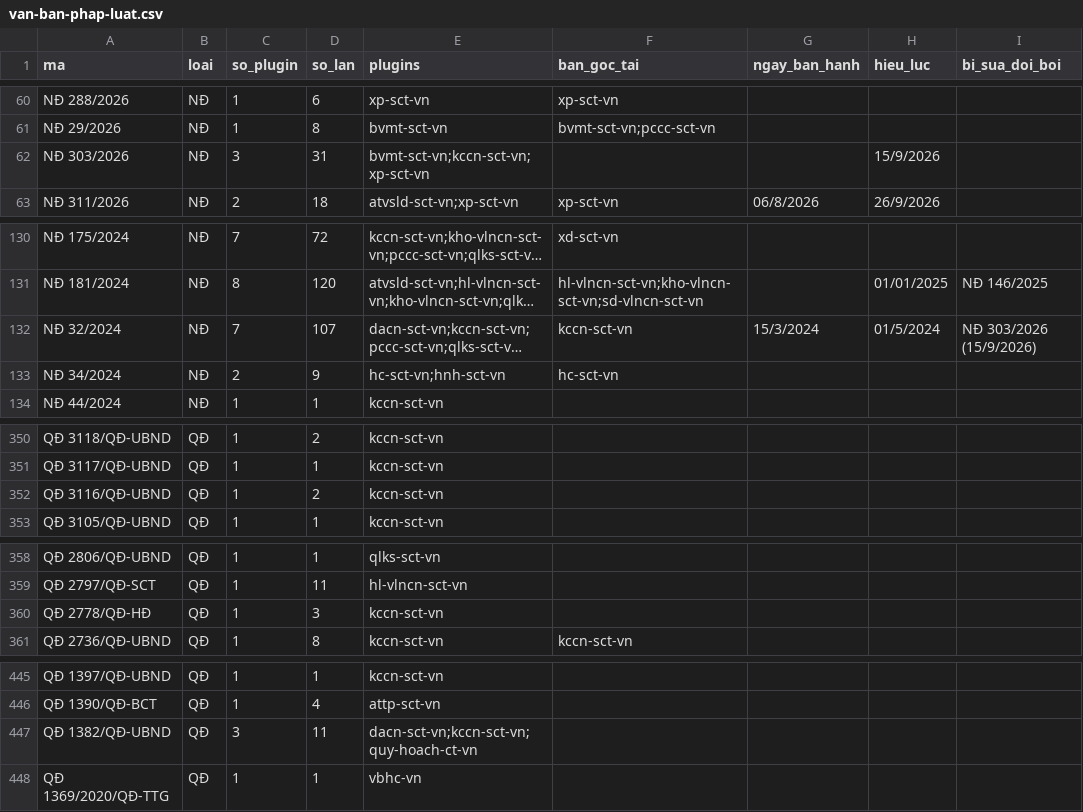
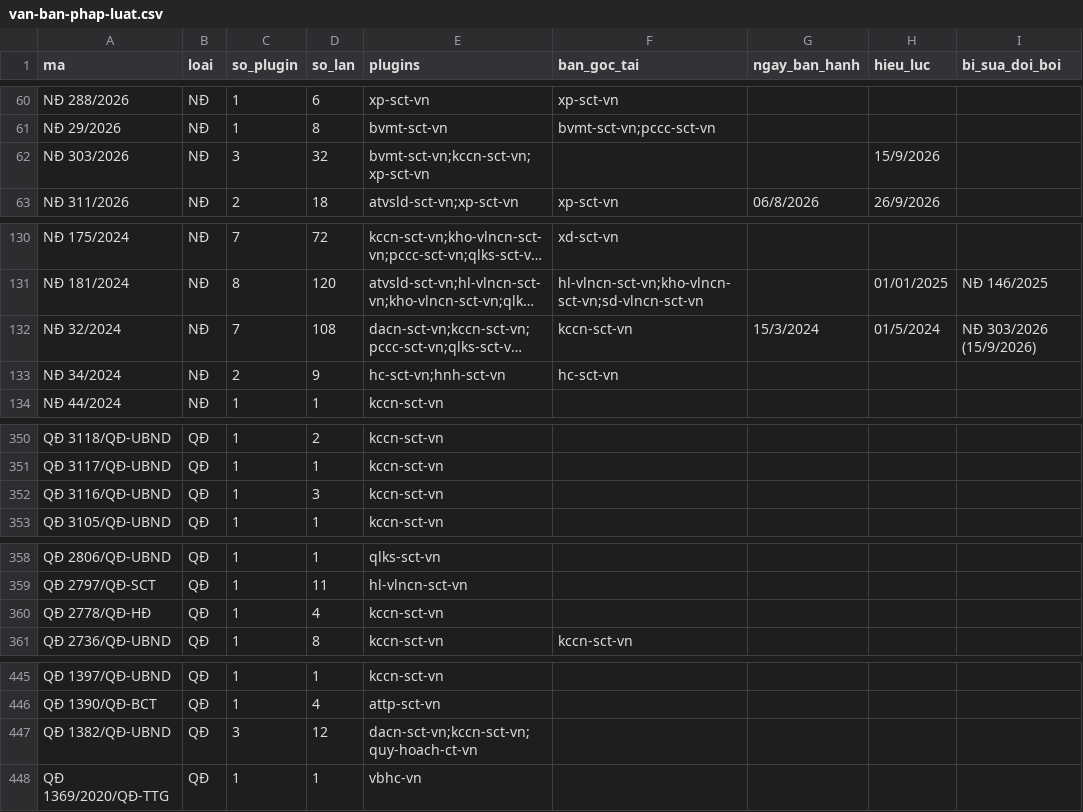
Before and after one commit to Trangsct/skill-sct, a CSV file: registry/van-ban-phap-luat.csv, drawn as a sheet; only a part is shown, gaps mark what is left out; long unchanged cells end in …; the diff covers the shown part only; the diff names each change by its address in the sheet, - before the commit and + after, or states it on an @@ line.

```diff
--- a/registry/van-ban-phap-luat.csv
+++ b/registry/van-ban-phap-luat.csv
-D62 (so_lan): 31
+D62 (so_lan): 32
-D132 (so_lan): 107
+D132 (so_lan): 108
-D352 (so_lan): 2
+D352 (so_lan): 3
-D360 (so_lan): 3
+D360 (so_lan): 4
-D447 (so_lan): 11
+D447 (so_lan): 12
```
Also changed, not shown: 1 edited cell elsewhere in this file, 11 other files.
